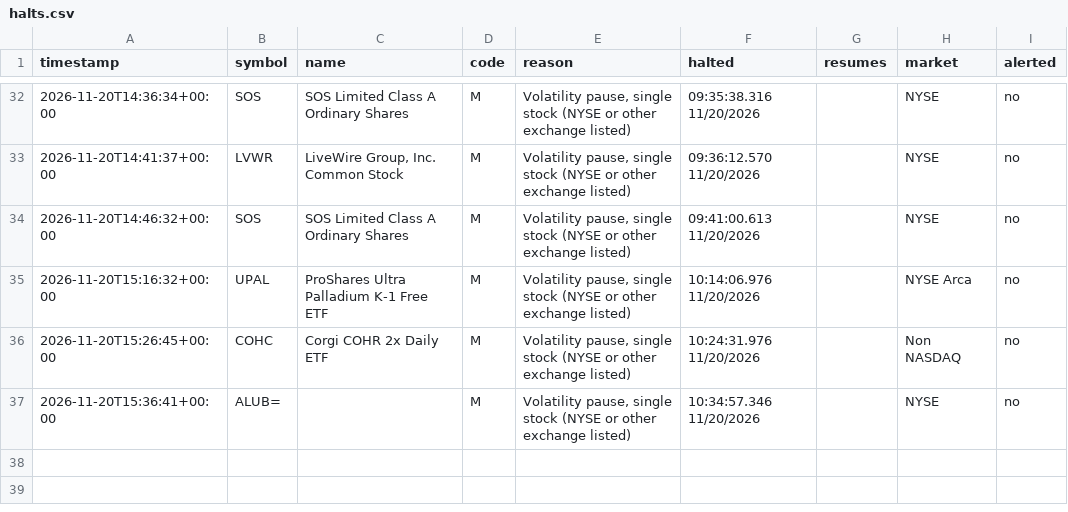
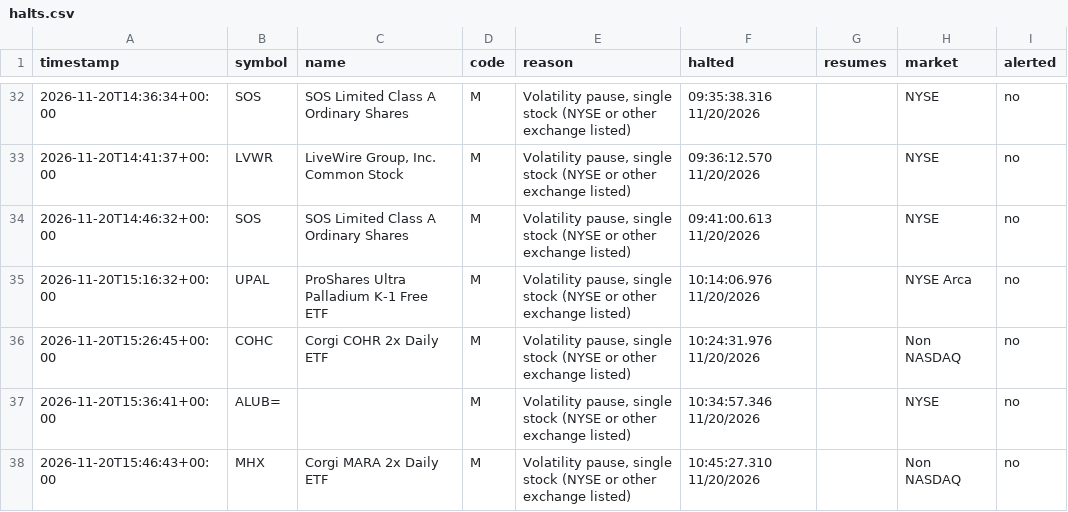
Before and after one commit to kiianlow/filings-monitor, a CSV file: data/halts.csv, drawn as a sheet; only a part is shown, gaps mark what is left out.

```diff
--- a/data/halts.csv
+++ b/data/halts.csv
@@ -37 +37,2 @@ timestamp,symbol,name,code,reason,halted,resumes,market,alerted
 2026-11-20T15:36:41+00:00,ALUB=,,M,"Volatility pause, single stock (NYSE or other exchange listed)",10:34:57.346 11/20/2026,,NYSE,no
+2026-11-20T15:46:43+00:00,MHX,Corgi MARA 2x Daily ETF,M,"Volatility pause, single stock (NYSE or other exchange listed)",10:45:27.310 11/20/2026,,Non NASDAQ,no
```
Also changed, not shown: 2 other files.
